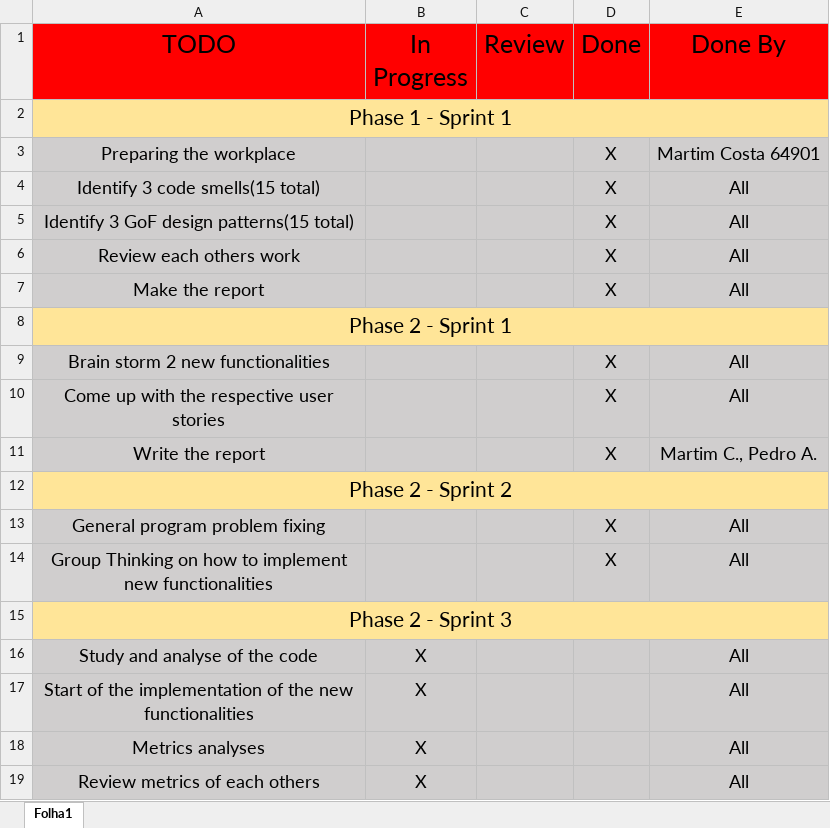
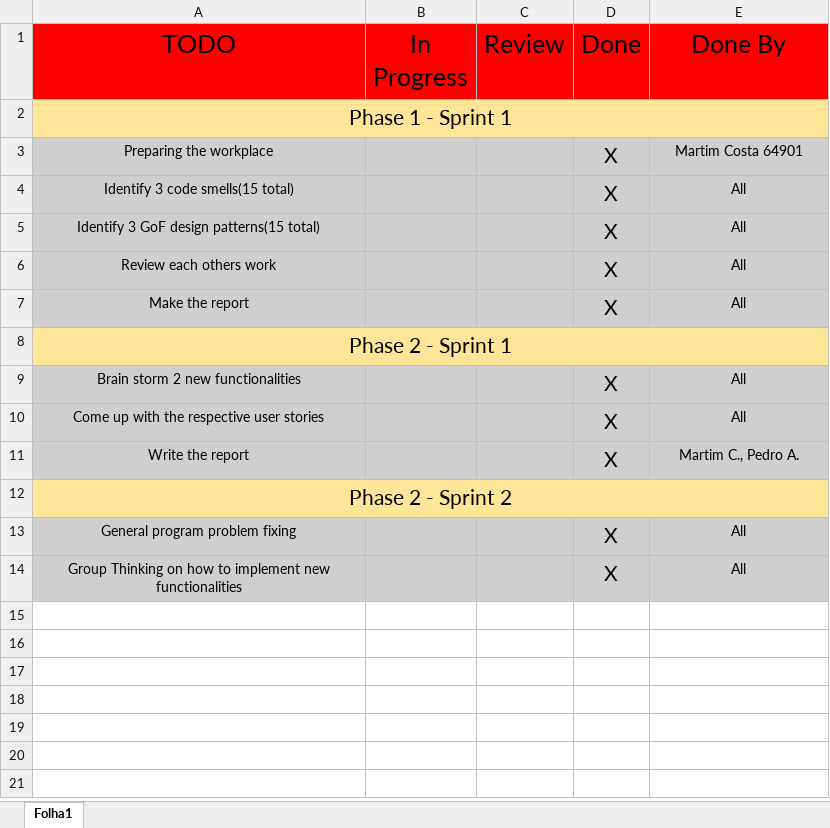
Before and after one commit to Martim-Costa/ganttproject, an Excel workbook: Project/Scrum board.xlsx, sheet Folha1, drawn as a sheet; values as stored, in another font and other column widths than the file's, no borders; charts and pictures not drawn; the diff names each change by its address in the sheet, - before the commit and + after, or states it on an @@ line.

```diff
--- a/Project/Scrum board.xlsx (sheet Folha1)
+++ b/Project/Scrum board.xlsx (sheet Folha1)
@@ A3:A7 text size: smaller @@
@@ D3:D7 text size: larger @@
@@ E3:E7 text size: smaller @@
@@ A9:A11 text size: smaller @@
@@ D9:D11 text size: larger @@
@@ E9:E11 text size: smaller @@
@@ A13:A14 text size: smaller @@
@@ D13:D14 text size: larger @@
@@ E13:E14 text size: smaller @@
-row 15: Phase 2 - Sprint 3
-row 16: Study and analyse of the code | X |  |  | All
-row 17: Start of the implementation of the new functionalities | X |  |  | All
-row 18: Metrics analyses | X |  |  | All
-row 19: Review metrics of each others | X |  |  | All
```
Also changed, not shown: charts or pictures, Project/Phase 2/Sprint 2/Burndown chart.xlsx, Project/Work breakdown structure.xlsx, 1 other file.
